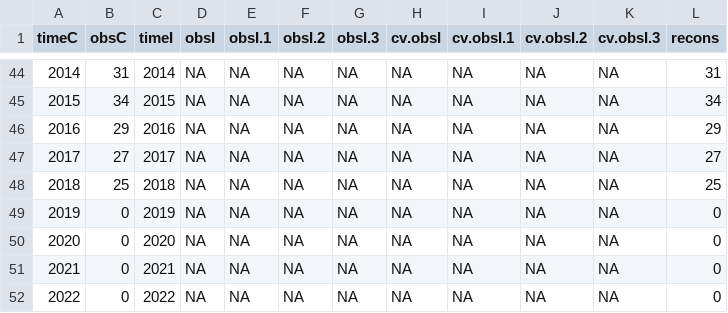
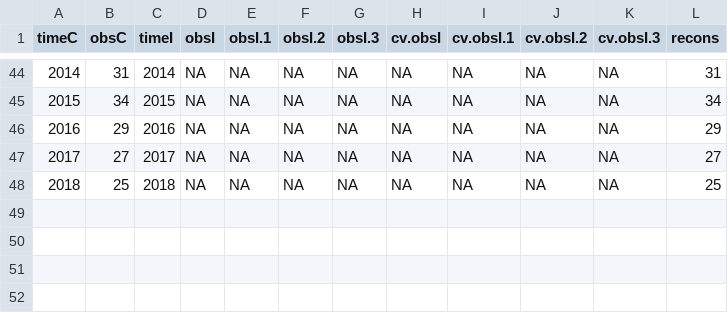
Before and after one commit to matheusbarrosb/kitefin_MSE, a CSV file: data/gata.csv, drawn as a sheet; only a part is shown, gaps mark what is left out; the diff names each change by its address in the sheet, - before the commit and + after, or states it on an @@ line.

```diff
--- a/data/gata.csv
+++ b/data/gata.csv
-row 49: 2019 | 0 | 2019 | NA | NA | NA | NA | NA | NA | NA | NA | 0
-row 50: 2020 | 0 | 2020 | NA | NA | NA | NA | NA | NA | NA | NA | 0
-row 51: 2021 | 0 | 2021 | NA | NA | NA | NA | NA | NA | NA | NA | 0
-row 52: 2022 | 0 | 2022 | NA | NA | NA | NA | NA | NA | NA | NA | 0
```
Also changed, not shown: 5 other files.
